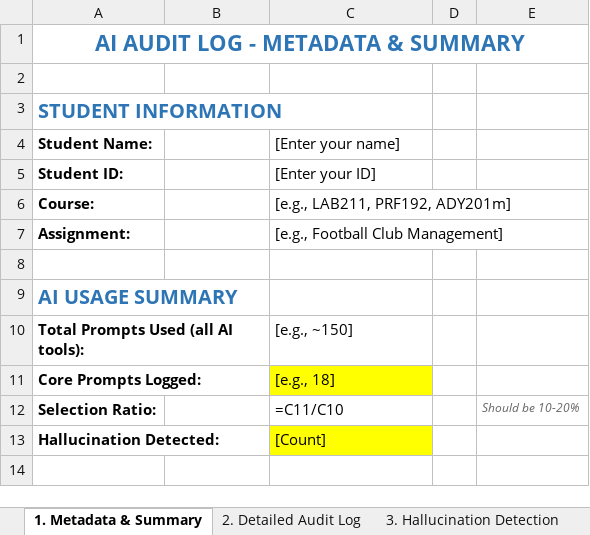
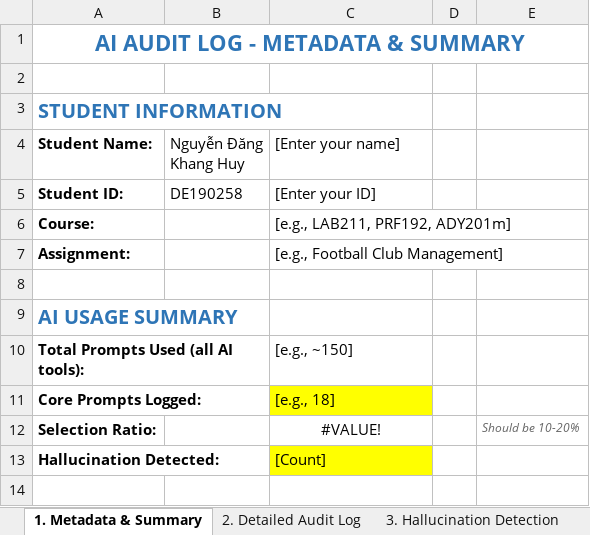
Before and after one commit to FUSU26SWR302/ai-audit-log-vietnamnhungchuyendi-collab, an Excel workbook: AI_AuditLog_Example.xlsx, sheet 1. Metadata & Summary, drawn as a sheet; only a part is shown; values as stored, in another font and other column widths than the file's, no borders; formulas without a stored value are shown as written; the diff names each change by its address in the sheet, - before the commit and + after, or states it on an @@ line.

```diff
--- a/AI_AuditLog_Example.xlsx (sheet 1. Metadata & Summary)
+++ b/AI_AuditLog_Example.xlsx (sheet 1. Metadata & Summary)
-B4: (empty)
+B4: Nguyễn Đăng Khang Huy
-B5 (Nguyễn Đăng Khang Huy): (empty)
+B5 (Nguyễn Đăng Khang Huy): DE190258
-C12 ([Enter your name]): =C11/C10
+C12 ([Enter your name]): #VALUE!
-C12 alignment: left
+C12 alignment: center
```
Also changed, not shown: sheet 2. Detailed Audit Log, sheet 4. Self-Assessment Checklist, sheet 3. Hallucination Detection.
